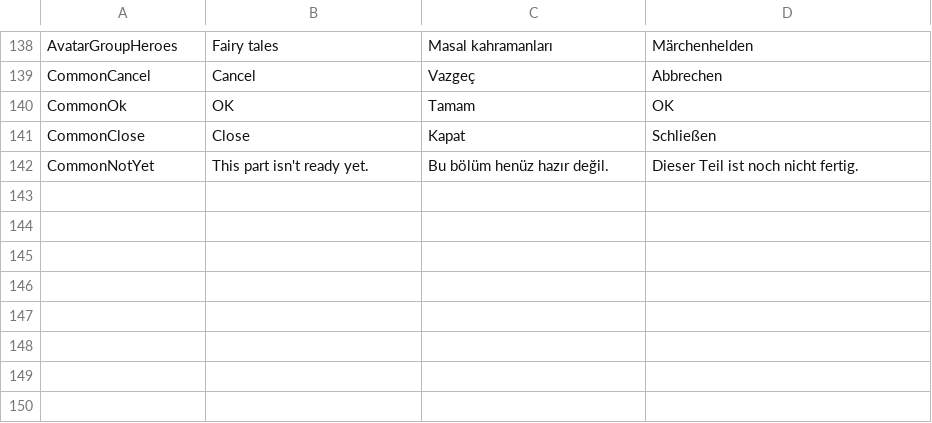
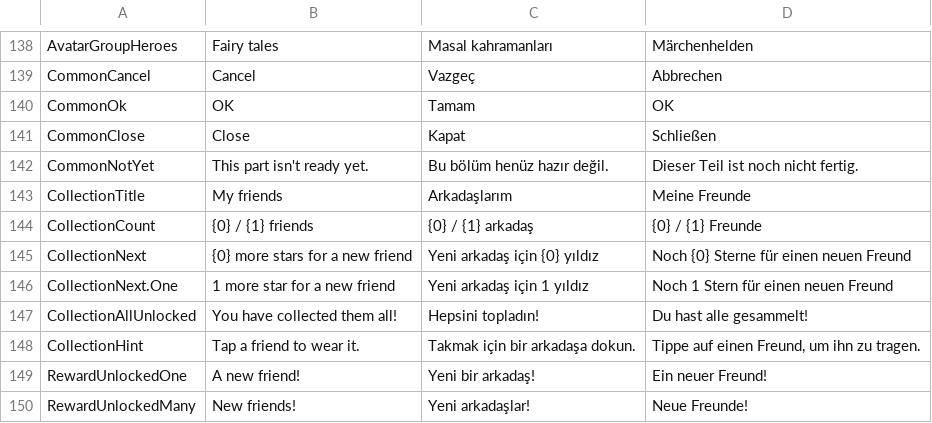
Before and after one commit to alikiratli/Ploofy, a TSV file: content/strings.tsv, drawn as a sheet; only a part is shown, gaps mark what is left out.

```diff
--- a/content/strings.tsv
+++ b/content/strings.tsv
@@ -142 +142,9 @@ CommonClose	Close	Kapat	Schließen
 CommonNotYet	This part isn't ready yet.	Bu bölüm henüz hazır değil.	Dieser Teil ist noch nicht fertig.
+CollectionTitle	My friends	Arkadaşlarım	Meine Freunde
+CollectionCount	{0} / {1} friends	{0} / {1} arkadaş	{0} / {1} Freunde
+CollectionNext	{0} more stars for a new friend	Yeni arkadaş için {0} yıldız	Noch {0} Sterne für einen neuen Freund
+CollectionNext.One	1 more star for a new friend	Yeni arkadaş için 1 yıldız	Noch 1 Stern für einen neuen Freund
+CollectionAllUnlocked	You have collected them all!	Hepsini topladın!	Du hast alle gesammelt!
+CollectionHint	Tap a friend to wear it.	Takmak için bir arkadaşa dokun.	Tippe auf einen Freund, um ihn zu tragen.
+RewardUnlockedOne	A new friend!	Yeni bir arkadaş!	Ein neuer Freund!
+RewardUnlockedMany	New friends!	Yeni arkadaşlar!	Neue Freunde!
```
Also changed, not shown: 19 other files.
